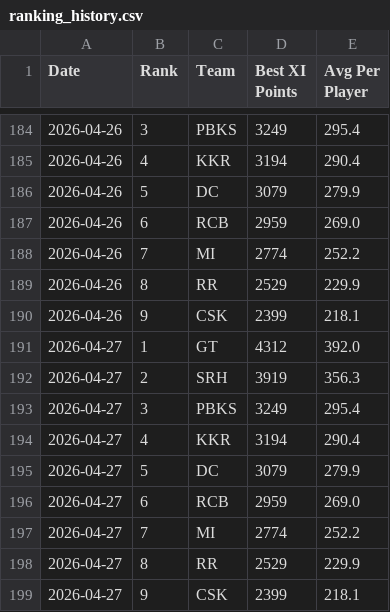
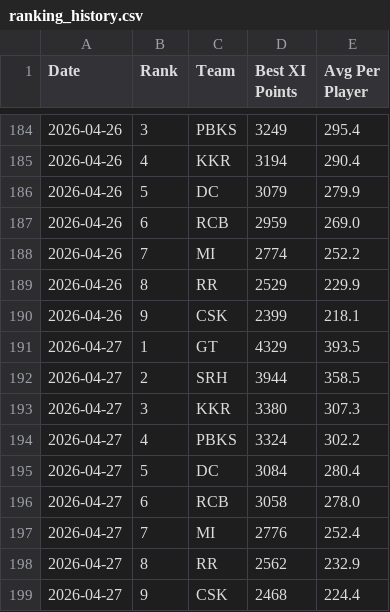
Before and after one commit to Malyala-Meghamsh/ipl-fantasy-league, a CSV file: ranking_history.csv, drawn as a sheet; only a part is shown, gaps mark what is left out.

```diff
--- a/ranking_history.csv
+++ b/ranking_history.csv
@@ -190,10 +190,10 @@ Date,Rank,Team,Best XI Points,Avg Per Player
 2026-04-26,9,CSK,2399,218.1
-2026-04-27,1,GT,4312,392.0
-2026-04-27,2,SRH,3919,356.3
-2026-04-27,3,PBKS,3249,295.4
-2026-04-27,4,KKR,3194,290.4
-2026-04-27,5,DC,3079,279.9
-2026-04-27,6,RCB,2959,269.0
-2026-04-27,7,MI,2774,252.2
-2026-04-27,8,RR,2529,229.9
-2026-04-27,9,CSK,2399,218.1
+2026-04-27,1,GT,4329,393.5
+2026-04-27,2,SRH,3944,358.5
+2026-04-27,3,KKR,3380,307.3
+2026-04-27,4,PBKS,3324,302.2
+2026-04-27,5,DC,3084,280.4
+2026-04-27,6,RCB,3058,278.0
+2026-04-27,7,MI,2776,252.4
+2026-04-27,8,RR,2562,232.9
+2026-04-27,9,CSK,2468,224.4
```
Also changed, not shown: ipl_fantasy_stats.csv, ipl_fantasy_stats_2026-04-27.csv, 1 other file.
